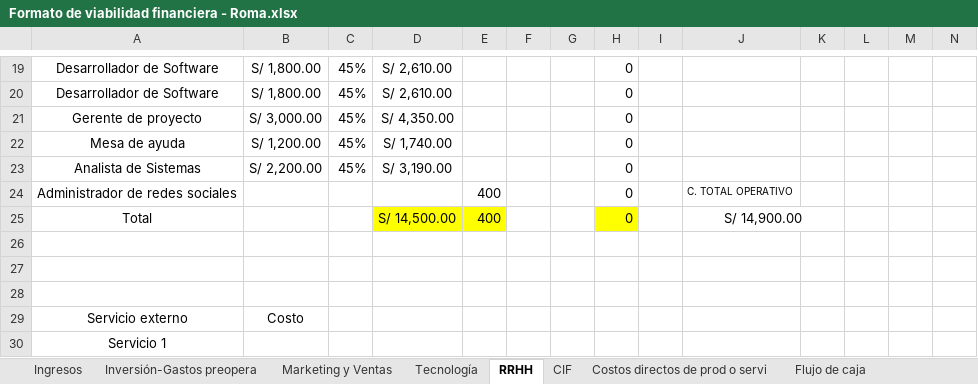
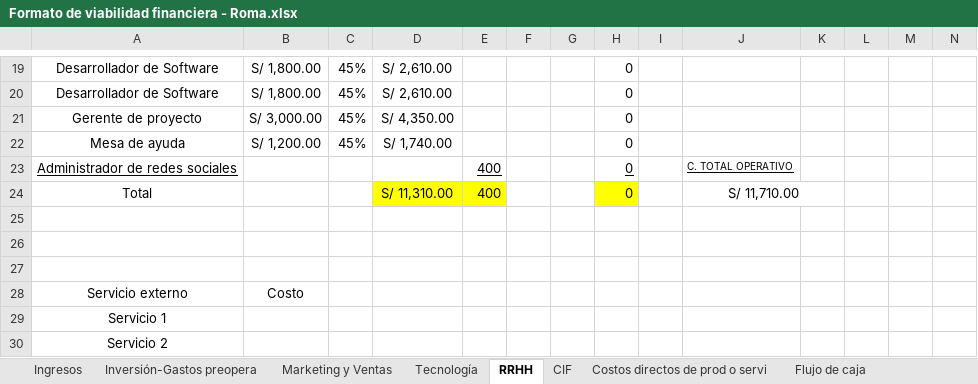
Before and after one commit to eliasjurado/ministerio-publico-winforms, an Excel workbook: 01-Documentación/Formato de viabilidad financiera - Roma.xlsx, sheet RRHH, drawn as a sheet; only a part is shown, gaps mark what is left out; the shorter side is filled out with more unchanged rows; values as stored, in another font and other column widths than the file's, no borders; charts and pictures not drawn; removed rows and columns are numbered as before the commit, all else as after; rows hold the shown columns only; the diff covers the shown part only; the diff names each change by its address in the sheet, - before the commit and + after, or states it on an @@ line.

```diff
--- a/01-Documentación/Formato de viabilidad financiera - Roma.xlsx (sheet RRHH)
+++ b/01-Documentación/Formato de viabilidad financiera - Roma.xlsx (sheet RRHH)
-row 23: Analista de Sistemas | S/ 2,200.00 | 45% | S/ 3,190.00 |  |  |  | 0
-A23 underline: off
+A23 underline: on
-E23 underline: off
+E23 underline: on
-H23 underline: off
+H23 underline: on
-J23 underline: off
+J23 underline: on
-D24: S/ 14,500.00
+D24: S/ 11,310.00
-J24: S/ 14,900.00
+J24: S/ 11,710.00
```
Also changed, not shown: 72 edited cells elsewhere in this sheet, sheet Flujo de caja, sheet Estado de Resultados, formulas that keep their value, charts or pictures, 3 other files.
